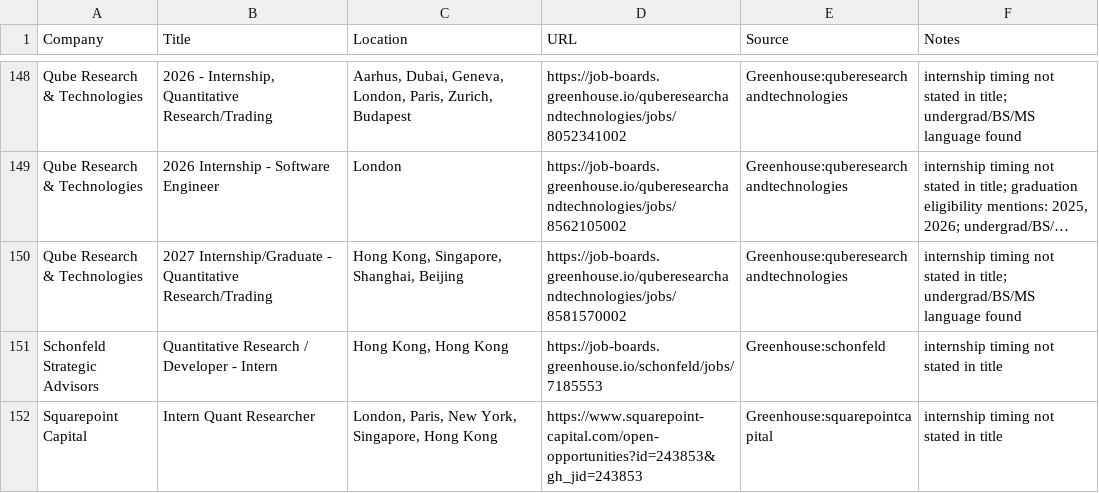
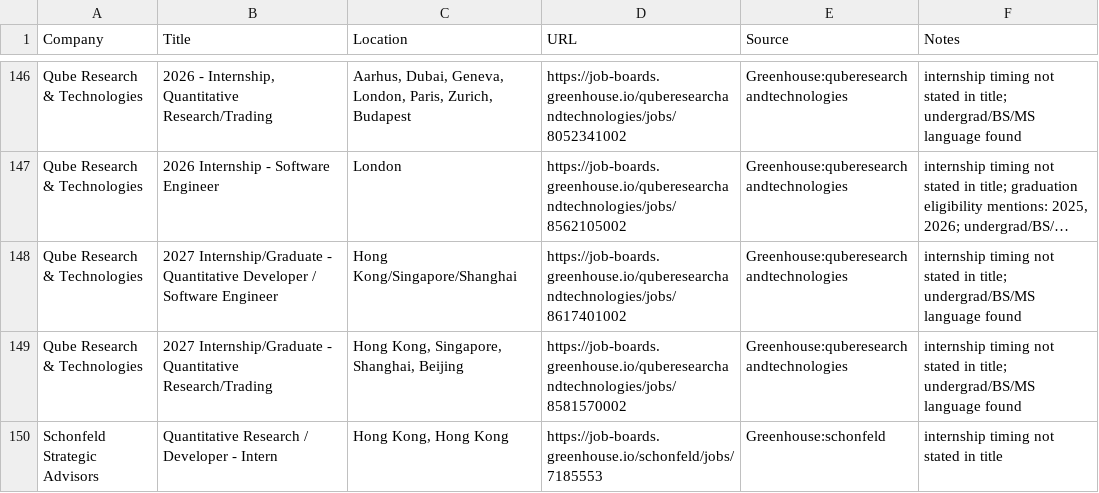
Before and after one commit to Jiang6082/QJS, a CSV file: reports/quant_internship_roles_scan.csv, drawn as a sheet; only a part is shown, gaps mark what is left out; the shorter side is filled out with more unchanged rows; long unchanged cells end in …; the diff covers the shown part only; the diff names each change by its address in the sheet, - before the commit and + after, or states it on an @@ line.

```diff
--- a/reports/quant_internship_roles_scan.csv
+++ b/reports/quant_internship_roles_scan.csv
+row 148: Qube Research & Technologies | 2027 Internship/Graduate - Quantitative Developer / Software Engineer | Hong Kong/Singapore/Shanghai | https://job-boards.greenhouse.io/quberesearchandtechnologies/jobs/8617401002 | Greenhouse:quberesearchandtechnologies | internship timing not stated in title; undergrad/BS/MS language found
```
Also changed, not shown: 2 removed rows and 6 moved rows elsewhere in this file, reports/quant_internship_roles_scan_v2.csv, 23 other files.
